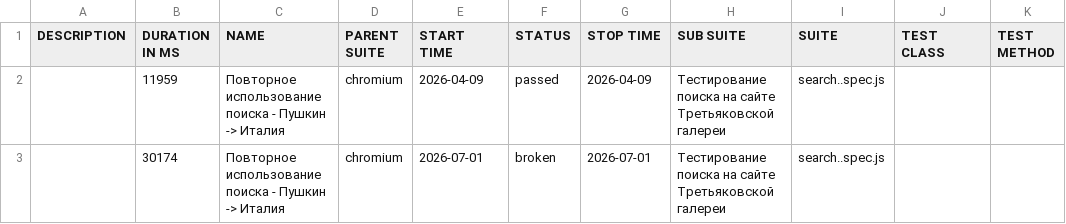
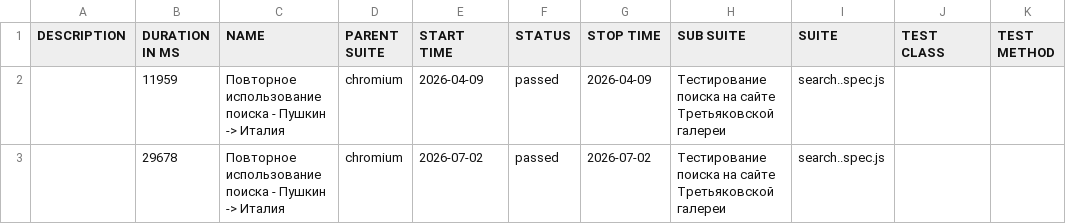
Before and after one commit to Kemont2H/tretyakov-tests, a CSV file: data/suites.csv, drawn as a sheet.

```diff
--- a/data/suites.csv
+++ b/data/suites.csv
@@ -2,2 +2,2 @@
 "","11959","Повторное использование поиска - Пушкин -> Италия","chromium","2026-04-09","passed","2026-04-09","Тестирование поиска на сайте Третьяковской галереи","search..spec.js","",""
-"","30174","Повторное использование поиска - Пушкин -> Италия","chromium","2026-07-01","broken","2026-07-01","Тестирование поиска на сайте Третьяковской галереи","search..spec.js","",""
+"","29678","Повторное использование поиска - Пушкин -> Италия","chromium","2026-07-02","passed","2026-07-02","Тестирование поиска на сайте Третьяковской галереи","search..spec.js","",""
```
Also changed, not shown: 27 other files.
